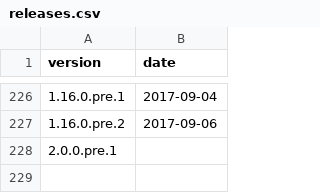
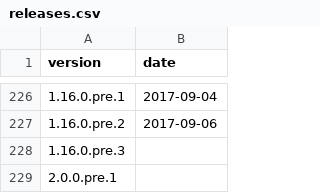
Before and after one commit to bundler/bundler-changelog, a CSV file: releases.csv, drawn as a sheet; only a part is shown, gaps mark what is left out; the diff names each change by its address in the sheet, - before the commit and + after, or states it on an @@ line.

```diff
--- a/releases.csv
+++ b/releases.csv
+row 228: 1.16.0.pre.3
```
Also changed, not shown: changes.csv, 1 other file.
